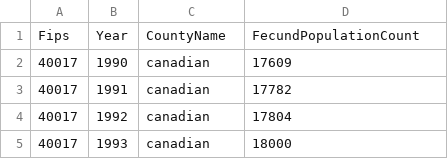
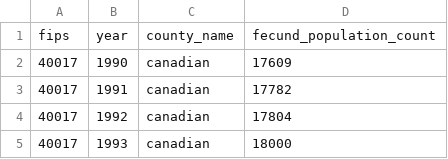
Before and after one commit to OuhscBbmc/Wats, a CSV file: datasets/derived/census-county-year.csv, drawn as a sheet; only a part is shown; removed rows and columns are numbered as before the commit, all else as after; the diff names each change by its address in the sheet, - before the commit and + after, or states it on an @@ line.

```diff
--- a/datasets/derived/census-county-year.csv
+++ b/datasets/derived/census-county-year.csv
-row 1: Fips | Year | CountyName | FecundPopulationCount
+row 1: fips | year | county_name | fecund_population_count
```
Also changed, not shown: datasets/derived/census-county-month.csv, 2 other files.
